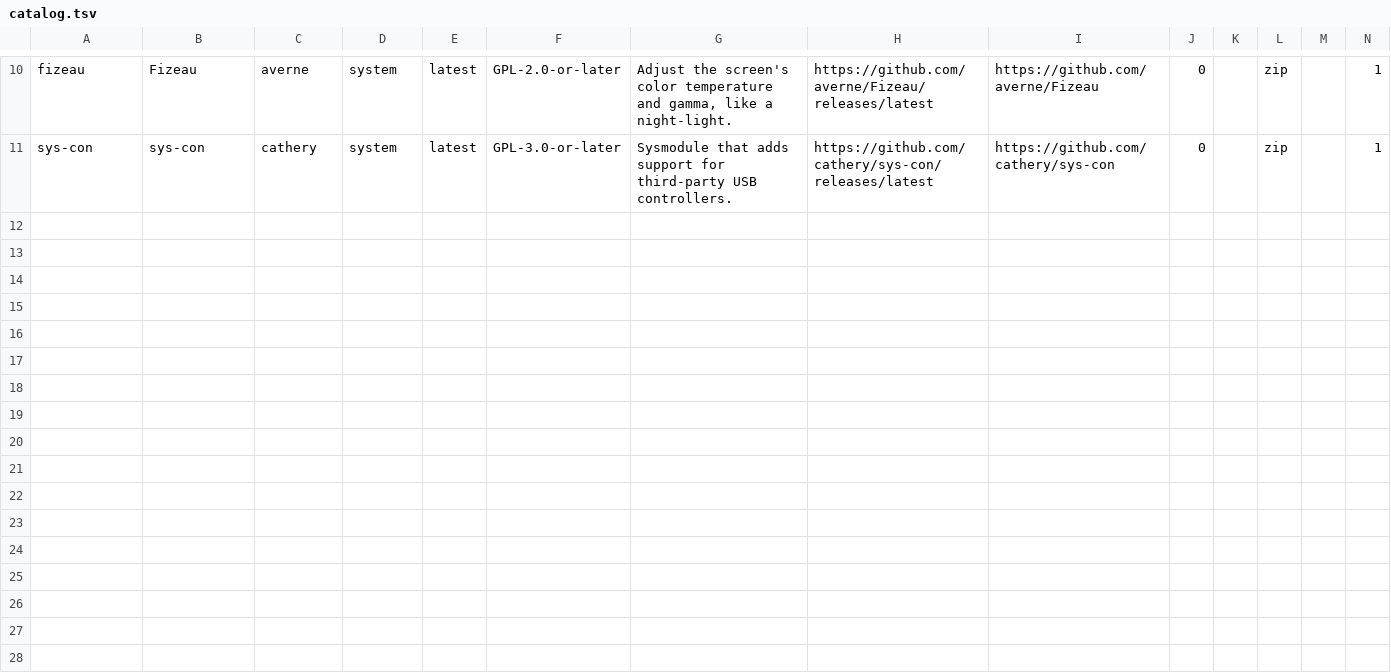
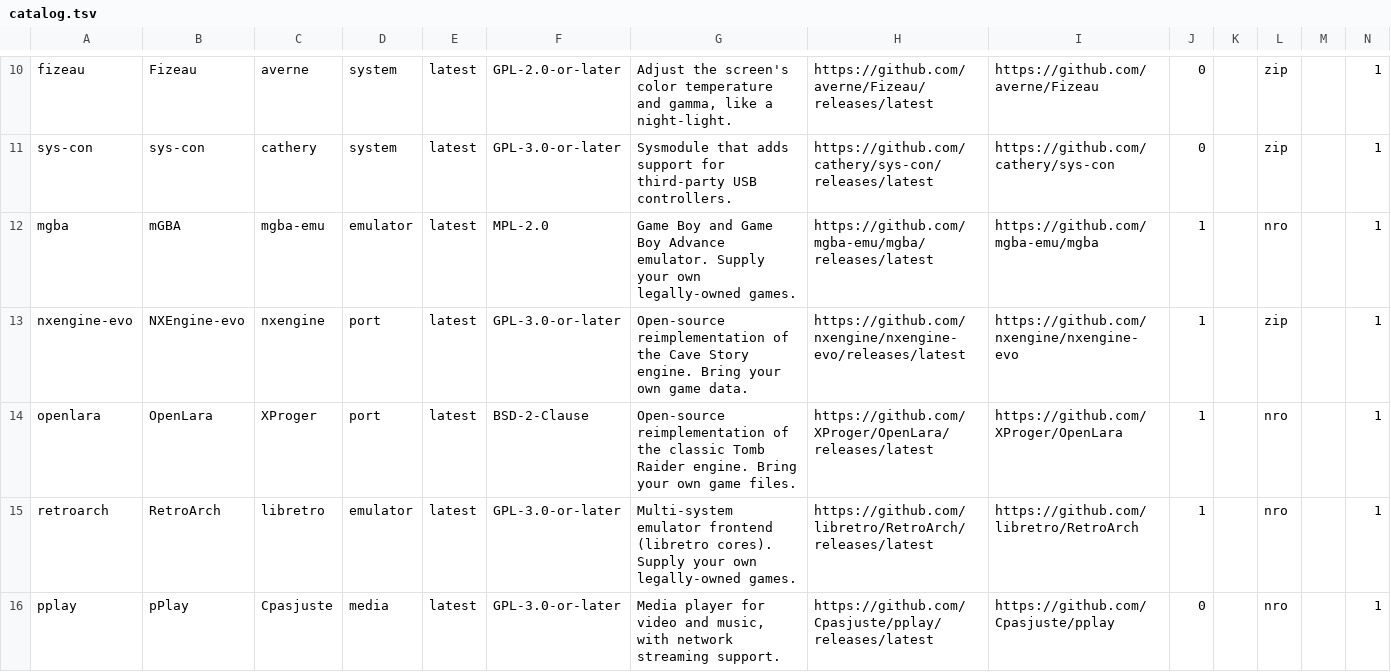
Before and after one commit to RetroVentures-Hayden/SnaccMart, a TSV file: catalog/catalog.tsv, drawn as a sheet; only a part is shown, gaps mark what is left out; the diff covers the shown part only; the diff names each change by its address in the sheet, - before the commit and + after, or states it on an @@ line.

```diff
--- a/catalog/catalog.tsv
+++ b/catalog/catalog.tsv
+row 12: mgba | mGBA | mgba-emu | emulator | latest | MPL-2.0 | Game Boy and Game Boy Advance emulator. Supply your own legally-owned games. | https://github.com/mgba-emu/mgba/releases/latest | https://github.com/mgba-emu/mgba | 1 |  | nro |  | 1
+row 13: nxengine-evo | NXEngine-evo | nxengine | port | latest | GPL-3.0-or-later | Open-source reimplementation of the Cave Story engine. Bring your own game data. | https://github.com/nxengine/nxengine-evo/releases/latest | https://github.com/nxengine/nxengine-evo | 1 |  | zip |  | 1
+row 14: openlara | OpenLara | XProger | port | latest | BSD-2-Clause | Open-source reimplementation of the classic Tomb Raider engine. Bring your own game files. | https://github.com/XProger/OpenLara/releases/latest | https://github.com/XProger/OpenLara | 1 |  | nro |  | 1
+row 15: retroarch | RetroArch | libretro | emulator | latest | GPL-3.0-or-later | Multi-system emulator frontend (libretro cores). Supply your own legally-owned games. | https://github.com/libretro/RetroArch/releases/latest | https://github.com/libretro/RetroArch | 1 |  | nro |  | 1
+row 16: pplay | pPlay | Cpasjuste | media | latest | GPL-3.0-or-later | Media player for video and music, with network streaming support. | https://github.com/Cpasjuste/pplay/releases/latest | https://github.com/Cpasjuste/pplay | 0 |  | nro |  | 1
```
Also changed, not shown: 4 added rows elsewhere in this file, 1 other file.
